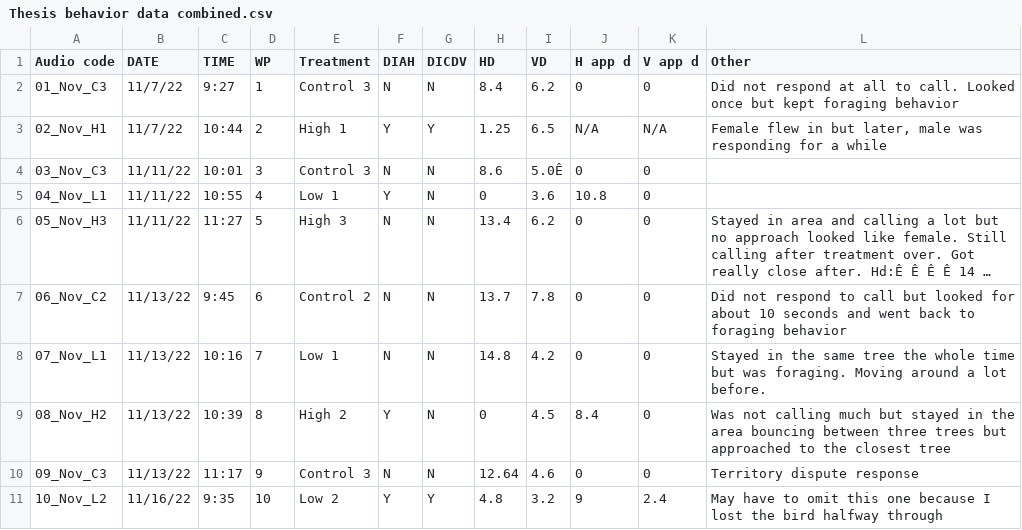
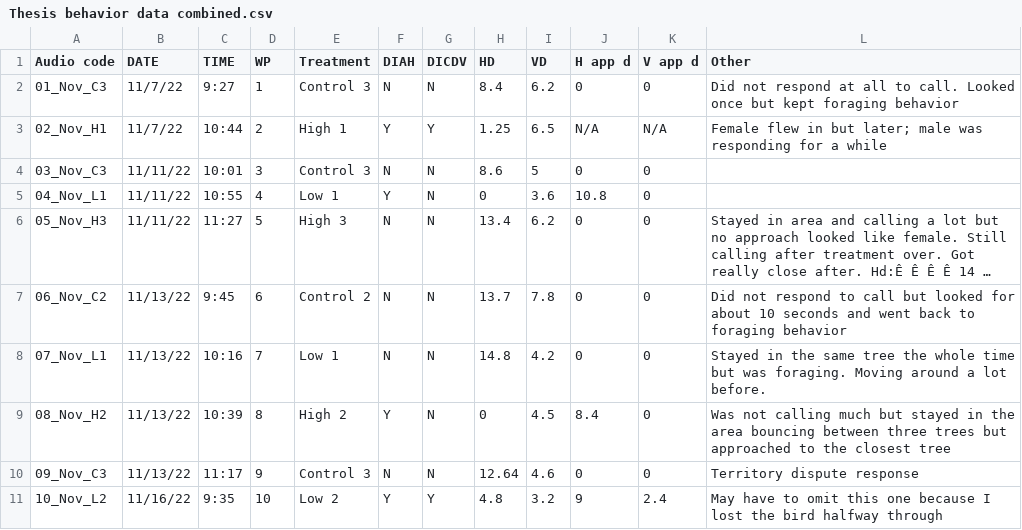
Before and after one commit to dshizuka/WBNU-playback, a CSV file: Data/Thesis behavior data combined.csv, drawn as a sheet; only a part is shown; long unchanged cells end in ….

```diff
--- a/Data/Thesis behavior data combined.csv
+++ b/Data/Thesis behavior data combined.csv
@@ -2,4 +2,4 @@ Audio code,DATE,TIME,WP,Treatment,DIAH,DICDV,HD,VD,H app d,V app d,Other
 01_Nov_C3,11/7/22,9:27,1,Control 3,N,N,8.4,6.2,0,0,Did not respond at all to call. Looked once but kept foraging behavior
-02_Nov_H1,11/7/22,10:44,2,High 1,Y,Y,1.25,6.5,N/A,N/A,"Female flew in but later, male was responding for a while"
-03_Nov_C3,11/11/22,10:01,3,Control 3,N,N,8.6,5.0Ê,0,0,
+02_Nov_H1,11/7/22,10:44,2,High 1,Y,Y,1.25,6.5,N/A,N/A,Female flew in but later; male was responding for a while
+03_Nov_C3,11/11/22,10:01,3,Control 3,N,N,8.6,5,0,0,
 04_Nov_L1,11/11/22,10:55,4,Low 1,Y,N,0,3.6,10.8,0,
```
Also changed, not shown: 1 other file.
